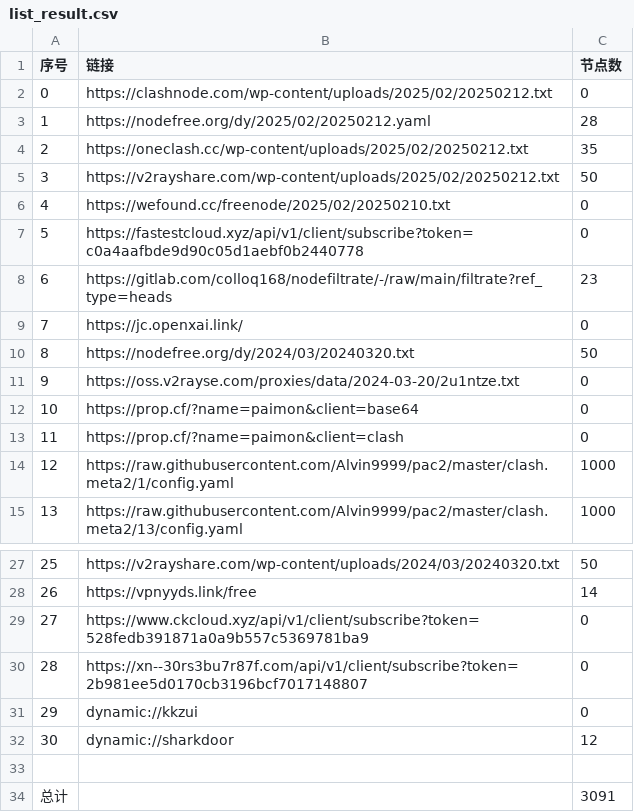
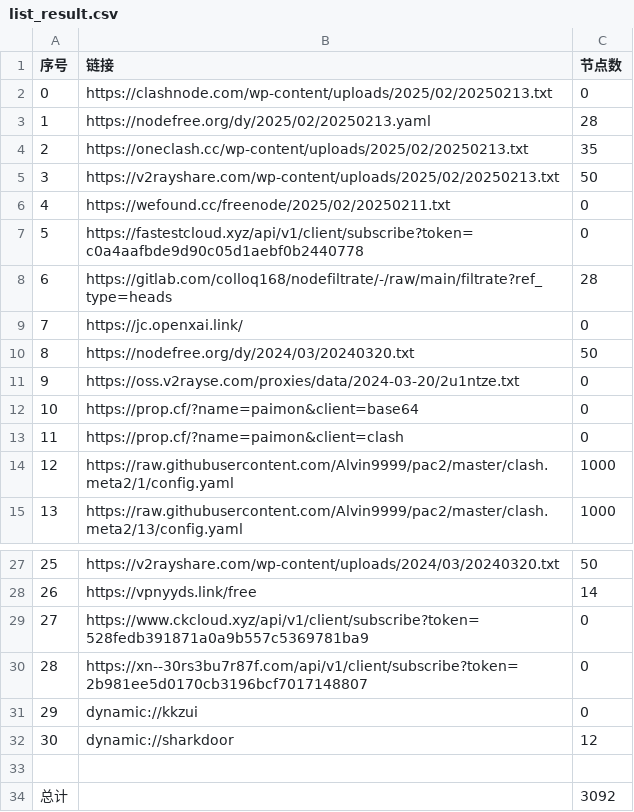
Before and after one commit to qingfeng8888/NoMoreWalls, a CSV file: list_result.csv, drawn as a sheet; only a part is shown, gaps mark what is left out.

```diff
--- a/list_result.csv
+++ b/list_result.csv
@@ -1,9 +1,9 @@
 序号,链接,节点数
-0,https://clashnode.com/wp-content/uploads/2025/02/20250212.txt,0
-1,https://nodefree.org/dy/2025/02/20250212.yaml,28
-2,https://oneclash.cc/wp-content/uploads/2025/02/20250212.txt,35
-3,https://v2rayshare.com/wp-content/uploads/2025/02/20250212.txt,50
-4,https://wefound.cc/freenode/2025/02/20250210.txt,0
+0,https://clashnode.com/wp-content/uploads/2025/02/20250213.txt,0
+1,https://nodefree.org/dy/2025/02/20250213.yaml,28
+2,https://oneclash.cc/wp-content/uploads/2025/02/20250213.txt,35
+3,https://v2rayshare.com/wp-content/uploads/2025/02/20250213.txt,50
+4,https://wefound.cc/freenode/2025/02/20250211.txt,0
 5,https://fastestcloud.xyz/api/v1/client/subscribe?token=c0a4aafbde9d90c05d1aebf0b2440778,0
-6,https://gitlab.com/colloq168/nodefiltrate/-/raw/main/filtrate?ref_type=heads,23
+6,https://gitlab.com/colloq168/nodefiltrate/-/raw/main/filtrate?ref_type=heads,28
 7,https://jc.openxai.link/,0
@@ -33,2 +33,2 @@
 
-总计,,3091
+总计,,3092
```
Also changed, not shown: 10 other files.
